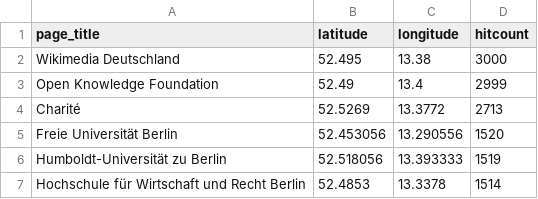
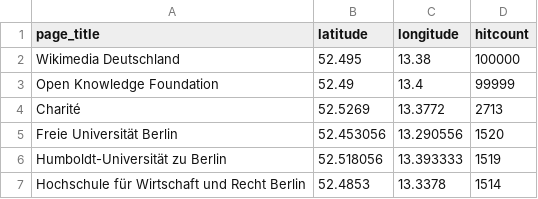
Before and after one commit to wmde/MSWissenschaft, a CSV file: pois/editedpois/00.Berlin.Schiffbauerdamm 15.Wissenschaft+Bildung.csv, drawn as a sheet; only a part is shown.

Commit message:
adjust hitpoints for special logos

```diff
--- a/pois/editedpois/00.Berlin.Schiffbauerdamm 15.Wissenschaft+Bildung.csv
+++ b/pois/editedpois/00.Berlin.Schiffbauerdamm 15.Wissenschaft+Bildung.csv
@@ -1,4 +1,4 @@
 page_title,latitude,longitude,hitcount
-Wikimedia Deutschland,52.495,13.38,3000
-Open Knowledge Foundation,52.49,13.4,2999
+Wikimedia Deutschland,52.495,13.38,100000
+Open Knowledge Foundation,52.49,13.4,99999
 Charité,52.5269,13.3772,2713
```
